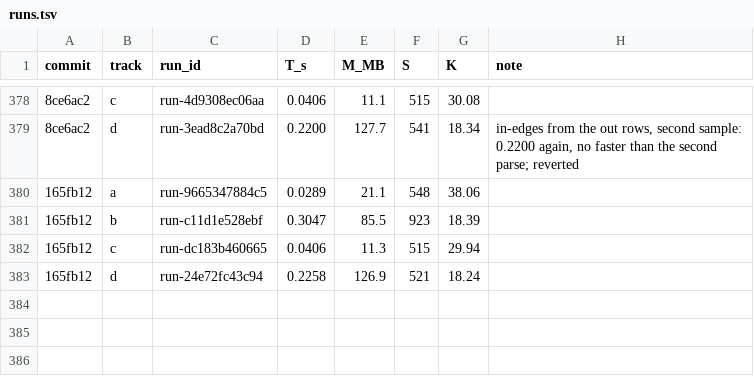
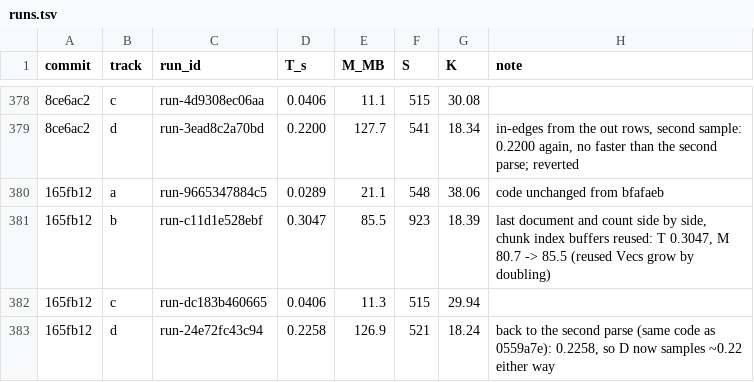
Before and after one commit to FrankChinedu/speed-demon, a TSV file: dev/tools/runs.tsv, drawn as a sheet; only a part is shown, gaps mark what is left out; the diff names each change by its address in the sheet, - before the commit and + after, or states it on an @@ line.

```diff
--- a/dev/tools/runs.tsv
+++ b/dev/tools/runs.tsv
-H380 (note): (empty)
+H380 (note): code unchanged from bfafaeb
-H381 (note): (empty)
+H381 (note): last document and count side by side, chunk index buffers reused: T 0.3047, M 80.7 -> 85.5 (reused Vecs grow by doubling)
-H383 (note): (empty)
+H383 (note): back to the second parse (same code as 0559a7e): 0.2258, so D now samples ~0.22 either way
```
